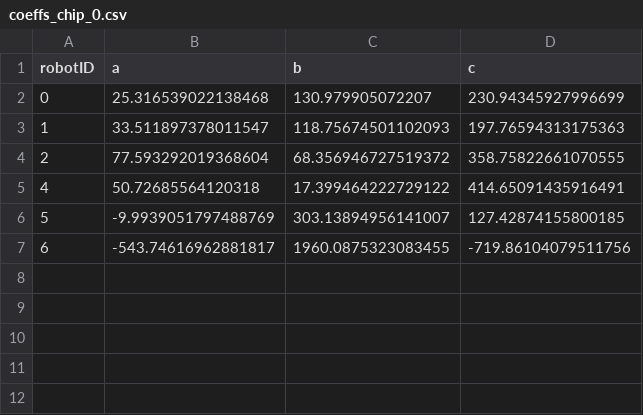
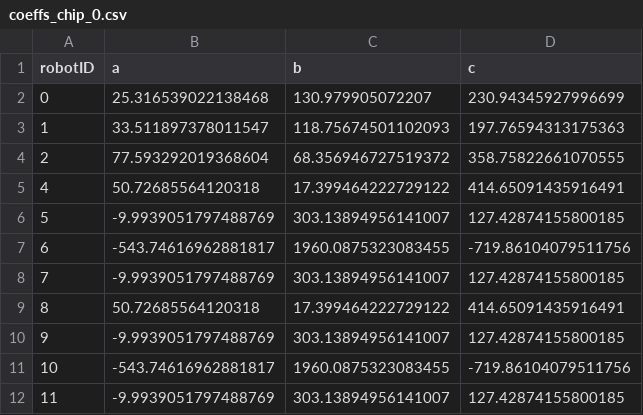
Before and after one commit to mahi97/parsian_ssl, a CSV file: parsian_agent/profiler_data/coefficients/coeffs_chip_0.csv, drawn as a sheet.

```diff
--- a/parsian_agent/profiler_data/coefficients/coeffs_chip_0.csv
+++ b/parsian_agent/profiler_data/coefficients/coeffs_chip_0.csv
@@ -7 +7,6 @@ robotID,a,b,c
 6,-543.74616962881817,1960.0875323083455,-719.86104079511756
+7,-9.9939051797488769,303.13894956141007,127.42874155800185
+8,50.72685564120318,17.399464222729122,414.65091435916491
+9,-9.9939051797488769,303.13894956141007,127.42874155800185
+10,-543.74616962881817,1960.0875323083455,-719.86104079511756
+11,-9.9939051797488769,303.13894956141007,127.42874155800185
```
Also changed, not shown: 6 other files.
